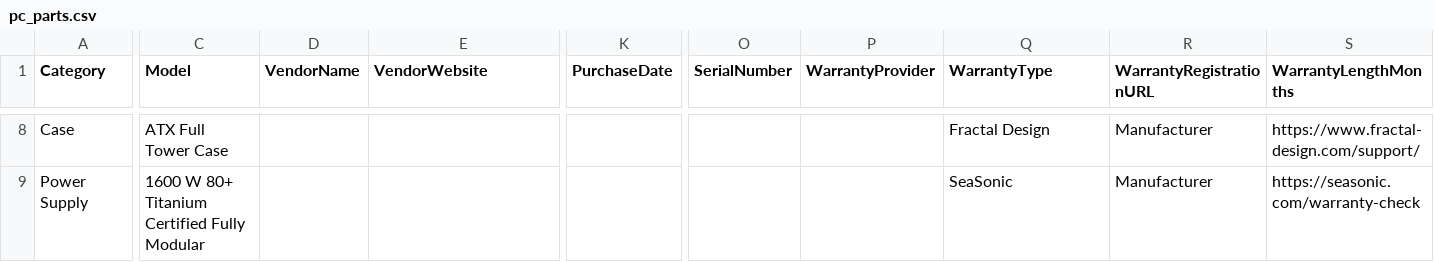
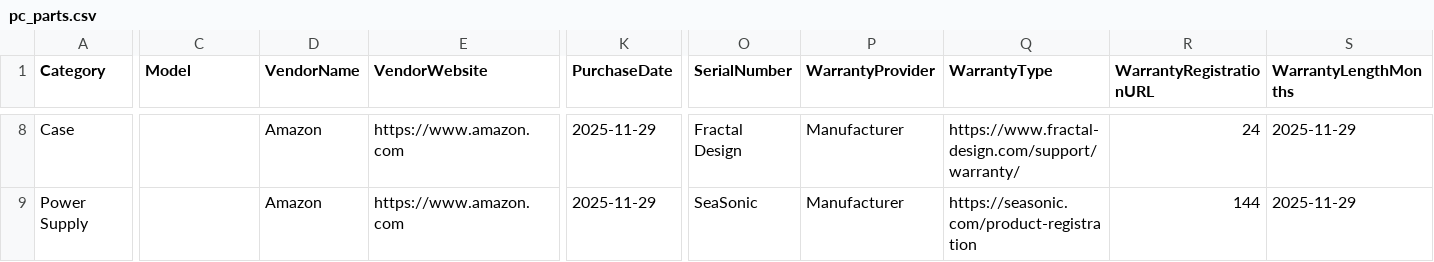
Before and after one commit to vvikramjhu/pc-build-matrix-tracker, a CSV file: data/pc_parts.csv, drawn as a sheet; only a part is shown, gaps mark what is left out; the diff covers the shown part only; the diff names each change by its address in the sheet, - before the commit and + after, or states it on an @@ line.

```diff
--- a/data/pc_parts.csv
+++ b/data/pc_parts.csv
-C8 (Model): ATX Full Tower Case
+C8 (Model): (empty)
-D8:D9 (VendorName): (empty)
+D8:D9 (VendorName): Amazon
-E8:E9 (VendorWebsite): (empty)
+E8:E9 (VendorWebsite): https://www.amazon.com
-K8:K9 (PurchaseDate): (empty)
+K8:K9 (PurchaseDate): 2025-11-29
-O8 (SerialNumber): (empty)
+O8 (SerialNumber): Fractal Design
-P8:P9 (WarrantyProvider): (empty)
+P8:P9 (WarrantyProvider): Manufacturer
-Q8 (WarrantyType): Fractal Design
+Q8 (WarrantyType): https://www.fractal-design.com/support/warranty/
-R8 (WarrantyRegistrationURL): Manufacturer
+R8 (WarrantyRegistrationURL): 24
-S8 (WarrantyLengthMonths): https://www.fractal-design.com/support/
+S8 (WarrantyLengthMonths): 2025-11-29
-C9 (Model): 1600 W 80+ Titanium Certified Fully Modular
+C9 (Model): (empty)
-O9 (SerialNumber): (empty)
+O9 (SerialNumber): SeaSonic
-Q9 (WarrantyType): SeaSonic
+Q9 (WarrantyType): https://seasonic.com/product-registration
-R9 (WarrantyRegistrationURL): Manufacturer
+R9 (WarrantyRegistrationURL): 144
-S9 (WarrantyLengthMonths): https://seasonic.com/warranty-check
+S9 (WarrantyLengthMonths): 2025-11-29
```
Also changed, not shown: 2 added rows, 2 removed rows and 106 edited cells elsewhere in this file, 1 other file.
